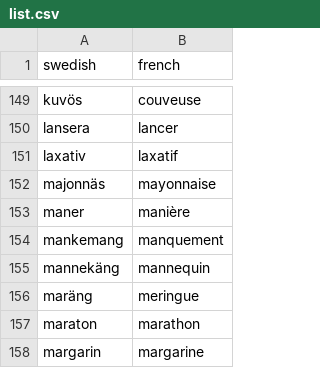
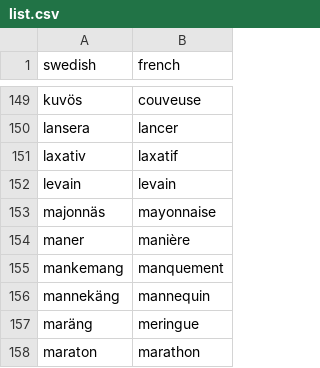
Before and after one commit to maxulysse/maxulysse.github.io, a CSV file: _data/list.csv, drawn as a sheet; only a part is shown, gaps mark what is left out; the shorter side is filled out with more unchanged rows.

Commit message:
update list

```diff
--- a/_data/list.csv
+++ b/_data/list.csv
@@ -151,2 +151,3 @@ lansera,lancer
 laxativ,laxatif
+levain,levain
 majonnäs,mayonnaise
```
